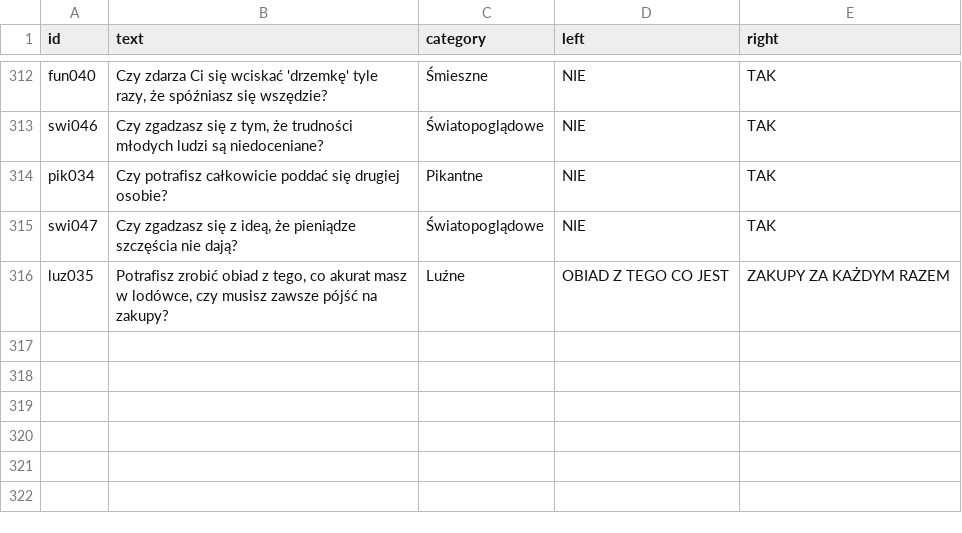
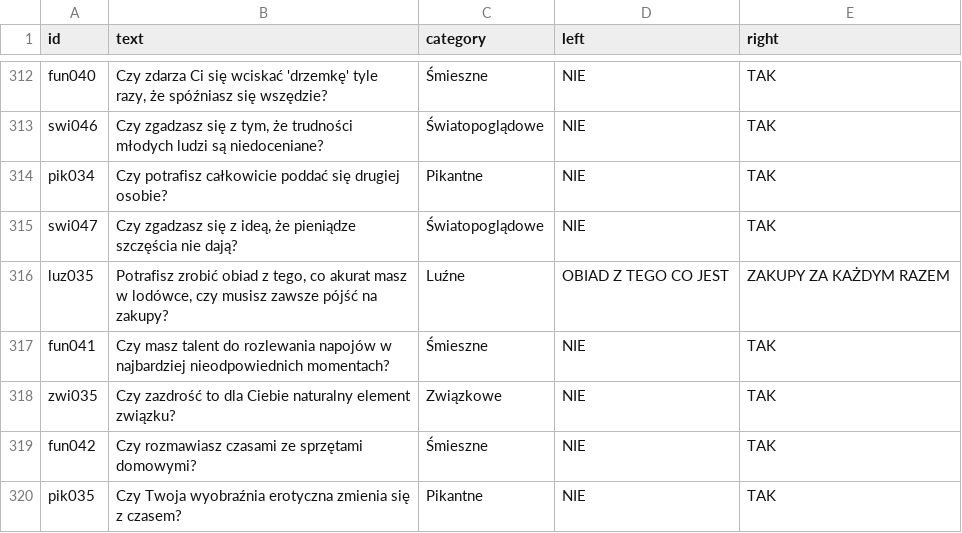
Before and after one commit to DawidS25/walidacja_pytan, a CSV file: que_ready.csv, drawn as a sheet; only a part is shown, gaps mark what is left out.

Commit message:
Aktualizacja pytań przez Streamlit

```diff
--- a/que_ready.csv
+++ b/que_ready.csv
@@ -316 +316,5 @@ swi047;Czy zgadzasz się z ideą, że pieniądze szczęścia nie dają?;Światop
 luz035;Potrafisz zrobić obiad z tego, co akurat masz w lodówce, czy musisz zawsze pójść na zakupy?;Luźne;OBIAD Z TEGO CO JEST;ZAKUPY ZA KAŻDYM RAZEM
+fun041;Czy masz talent do rozlewania napojów w najbardziej nieodpowiednich momentach?;Śmieszne;NIE;TAK
+zwi035;Czy zazdrość to dla Ciebie naturalny element związku?;Związkowe;NIE;TAK
+fun042;Czy rozmawiasz czasami ze sprzętami domowymi?;Śmieszne;NIE;TAK
+pik035;Czy Twoja wyobraźnia erotyczna zmienia się z czasem?;Pikantne;NIE;TAK
```
